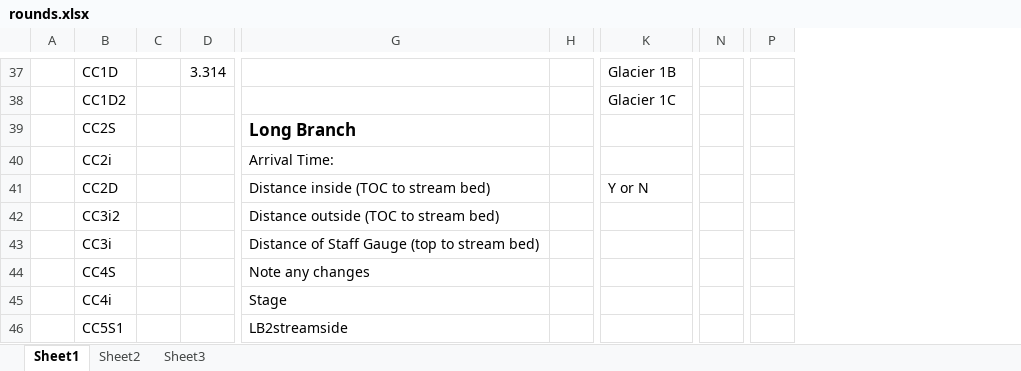
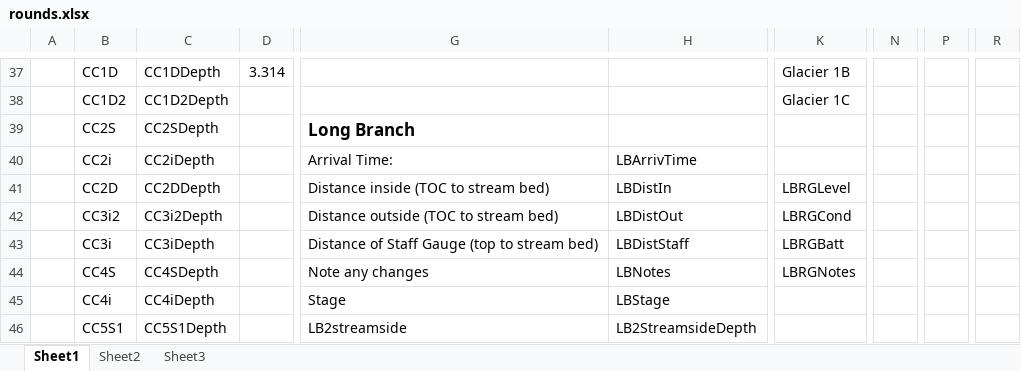
Before and after one commit to cwardcode/WCHRSApp, an Excel workbook: rounds.xlsx, sheet Sheet1, drawn as a sheet; only a part is shown, gaps mark what is left out; values as stored, in another font and other column widths than the file's, no borders; removed rows and columns are numbered as before the commit, all else as after; the diff covers the shown part only; the diff names each change by its address in the sheet, - before the commit and + after, or states it on an @@ line.

```diff
--- a/rounds.xlsx (sheet Sheet1)
+++ b/rounds.xlsx (sheet Sheet1)
-column C, empty
+column C, rows 37-46: CC1DDepth | CC1D2Depth | CC2SDepth | CC2iDepth | CC2DDepth | CC3i2Depth | CC3iDepth | CC4SDepth | CC4iDepth | CC5S1Depth
-column H, empty
+column H, rows 40-46: LBArrivTime | LBDistIn | LBDistOut | LBDistStaff | LBNotes | LBStage | LB2StreamsideDepth
-column N, empty
+column N, empty
-column P, empty
+column P, empty
+column R, empty
-K41: Y or N
+K41: LBRGLevel
-K42: (empty)
+K42: LBRGCond
-K43: (empty)
+K43: LBRGBatt
-K44: (empty)
+K44: LBRGNotes
```
Also changed, not shown: 2 added rows, 2 removed rows and 16 edited cells elsewhere in this sheet, 3 other files.
